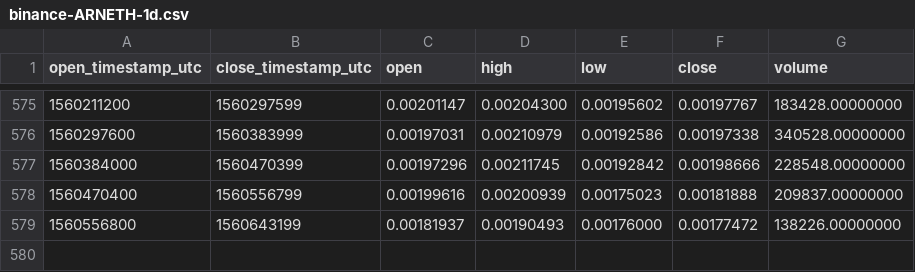
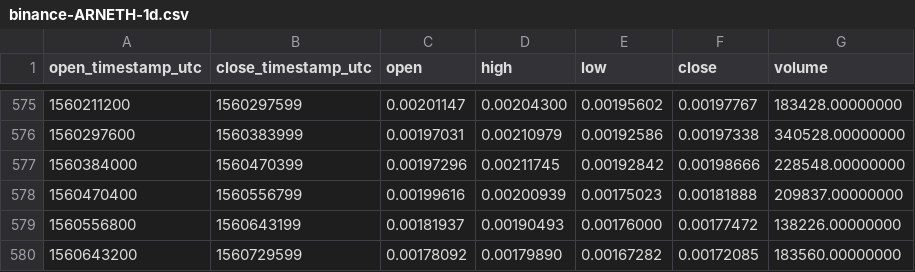
Before and after one commit to cryptobigbro/binance-ARNETH, a CSV file: binance-ARNETH-1d.csv, drawn as a sheet; only a part is shown, gaps mark what is left out.

Commit message:
Update OHLCV data.

```diff
--- a/binance-ARNETH-1d.csv
+++ b/binance-ARNETH-1d.csv
@@ -579 +579,2 @@ open_timestamp_utc,close_timestamp_utc,open,high,low,close,volume
 1560556800,1560643199,0.00181937,0.00190493,0.00176000,0.00177472,138226.00000000
+1560643200,1560729599,0.00178092,0.00179890,0.00167282,0.00172085,183560.00000000
```
Also changed, not shown: 1 other file.
